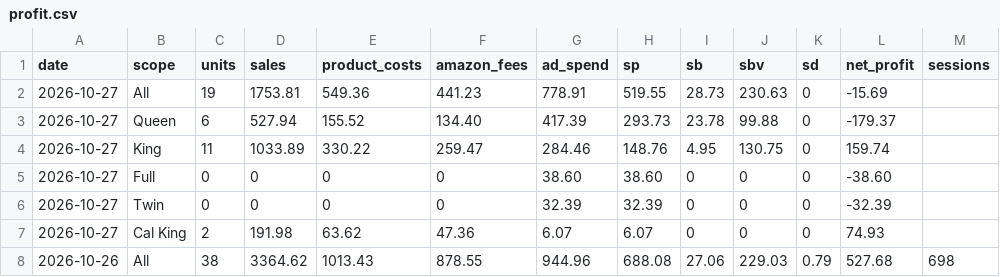
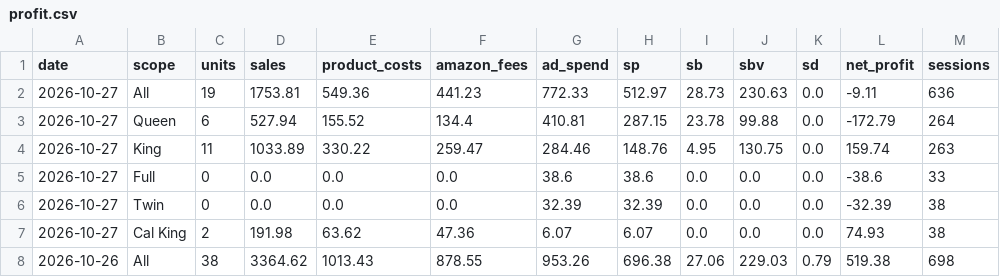
Before and after one commit to zarlish-web/PPC-Audit-, a CSV file: launch/tracker/day/2026-10-27/profit.csv, drawn as a sheet.

```diff
--- a/launch/tracker/day/2026-10-27/profit.csv
+++ b/launch/tracker/day/2026-10-27/profit.csv
@@ -1,8 +1,8 @@
 date,scope,units,sales,product_costs,amazon_fees,ad_spend,sp,sb,sbv,sd,net_profit,sessions
-2026-10-27,All,19,1753.81,549.36,441.23,778.91,519.55,28.73,230.63,0,-15.69,
-2026-10-27,Queen,6,527.94,155.52,134.40,417.39,293.73,23.78,99.88,0,-179.37,
-2026-10-27,King,11,1033.89,330.22,259.47,284.46,148.76,4.95,130.75,0,159.74,
-2026-10-27,Full,0,0,0,0,38.60,38.60,0,0,0,-38.60,
-2026-10-27,Twin,0,0,0,0,32.39,32.39,0,0,0,-32.39,
-2026-10-27,Cal King,2,191.98,63.62,47.36,6.07,6.07,0,0,0,74.93,
-2026-10-26,All,38,3364.62,1013.43,878.55,944.96,688.08,27.06,229.03,0.79,527.68,698
+2026-10-27,All,19,1753.81,549.36,441.23,772.33,512.97,28.73,230.63,0.0,-9.11,636
+2026-10-27,Queen,6,527.94,155.52,134.4,410.81,287.15,23.78,99.88,0.0,-172.79,264
+2026-10-27,King,11,1033.89,330.22,259.47,284.46,148.76,4.95,130.75,0.0,159.74,263
+2026-10-27,Full,0,0.0,0.0,0.0,38.6,38.6,0.0,0.0,0.0,-38.6,33
+2026-10-27,Twin,0,0.0,0.0,0.0,32.39,32.39,0.0,0.0,0.0,-32.39,38
+2026-10-27,Cal King,2,191.98,63.62,47.36,6.07,6.07,0.0,0.0,0.0,74.93,38
+2026-10-26,All,38,3364.62,1013.43,878.55,953.26,696.38,27.06,229.03,0.79,519.38,698
```
Also changed, not shown: launch/tracker/source/daily_ranks.csv, launch/tracker/source/daily_search_terms.csv, 36 other files.
